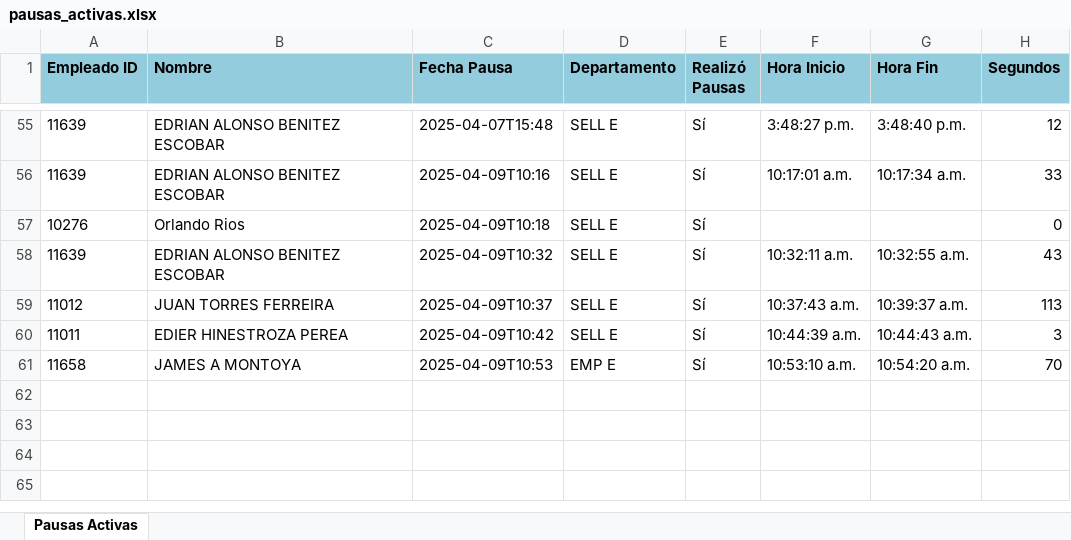
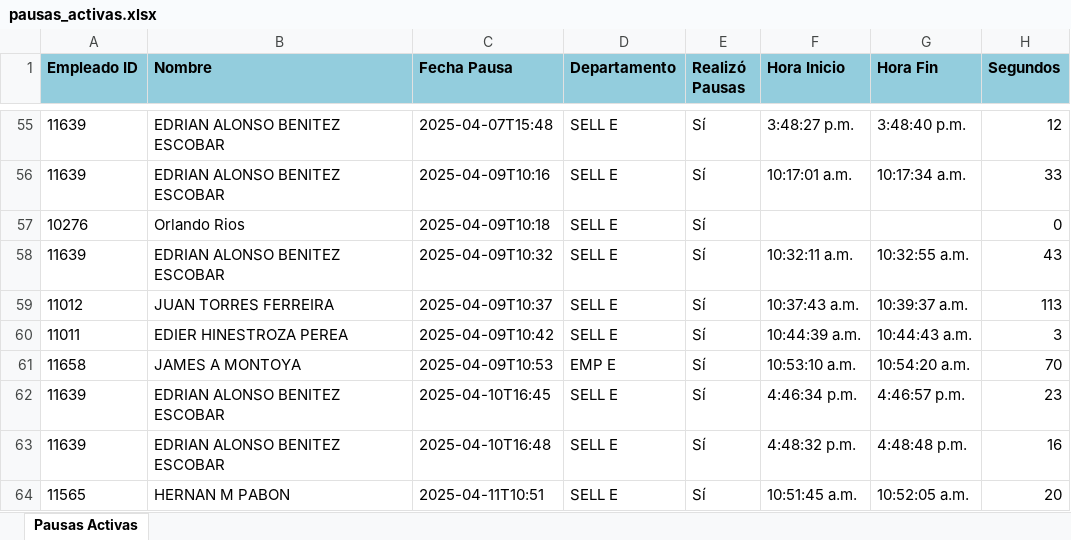
Before and after one commit to alicoedrian/pausasactivas, an Excel workbook: pausas_activas.xlsx, sheet Pausas Activas, drawn as a sheet; only a part is shown, gaps mark what is left out; values as stored, in another font and other column widths than the file's, no borders; the diff names each change by its address in the sheet, - before the commit and + after, or states it on an @@ line.

```diff
--- a/pausas_activas.xlsx (sheet Pausas Activas)
+++ b/pausas_activas.xlsx (sheet Pausas Activas)
+row 62: 11639 | EDRIAN ALONSO BENITEZ ESCOBAR | 2025-04-10T16:45 | SELL E | Sí | 4:46:34 p.m. | 4:46:57 p.m. | 23
+row 63: 11639 | EDRIAN ALONSO BENITEZ ESCOBAR | 2025-04-10T16:48 | SELL E | Sí | 4:48:32 p.m. | 4:48:48 p.m. | 16
+row 64: 11565 | HERNAN M PABON | 2025-04-11T10:51 | SELL E | Sí | 10:51:45 a.m. | 10:52:05 a.m. | 20
```
Also changed, not shown: 15 other files.
